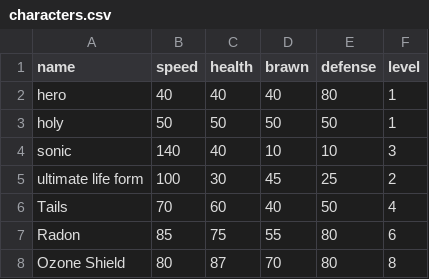
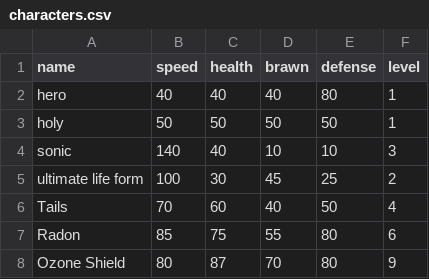
Before and after one commit to scarggy-design1/CP2-projects, a CSV file: BATTLE/characters.csv, drawn as a sheet.

```diff
--- a/BATTLE/characters.csv
+++ b/BATTLE/characters.csv
@@ -7,2 +7,2 @@ Tails,70,60,40,50,4
 Radon,85,75,55,80,6
-Ozone Shield,80,87,70,80,8
+Ozone Shield,80,87,70,80,9
```
Also changed, not shown: BATTLE/monsters.csv.
